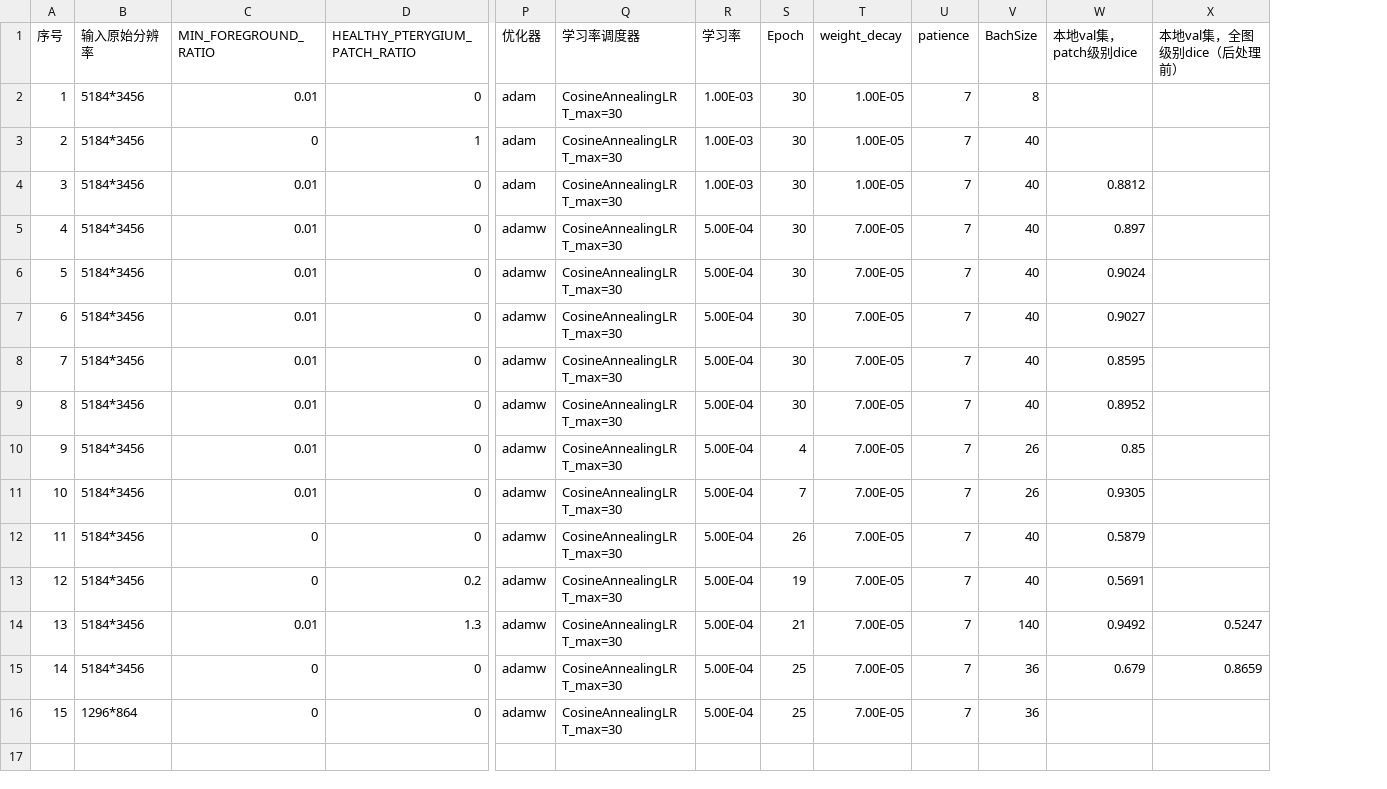
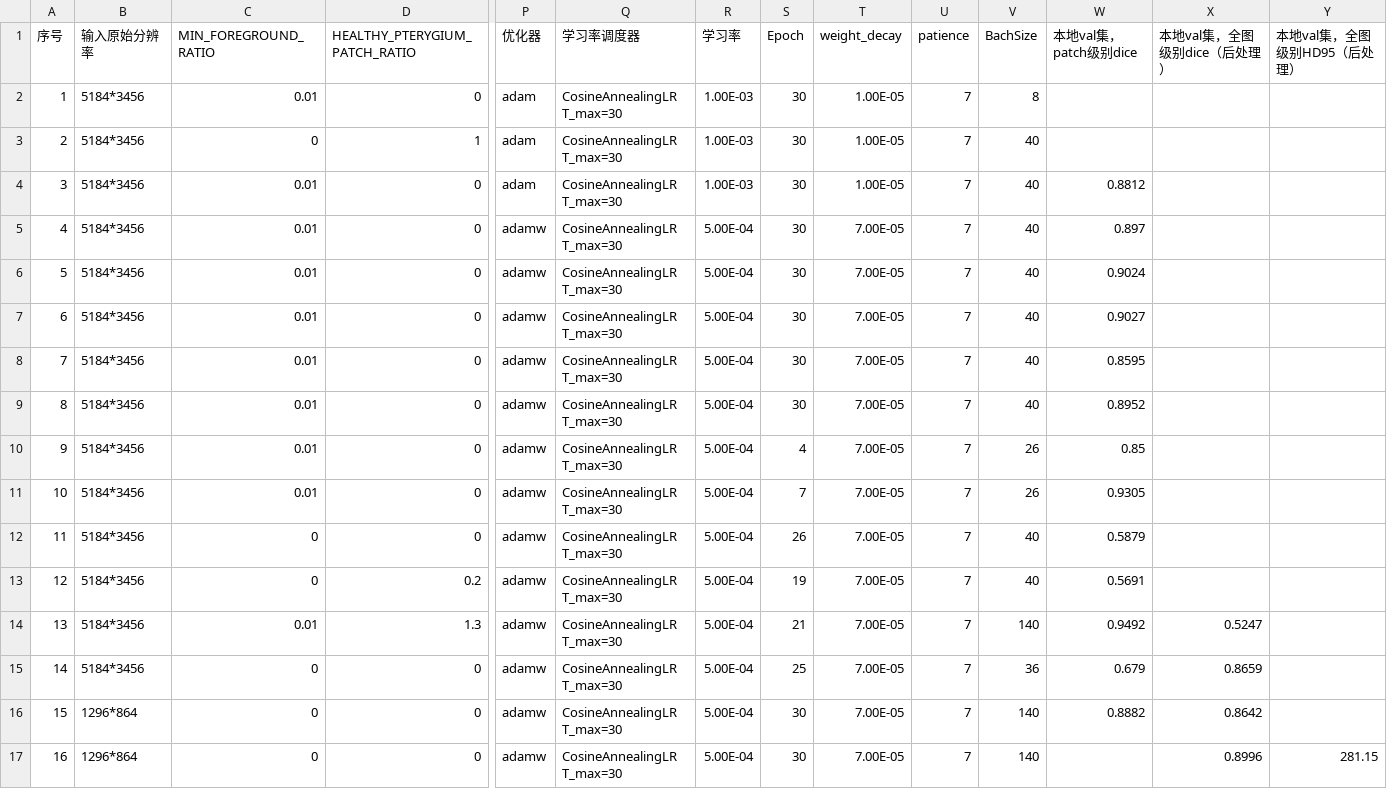
Before and after one commit to Tokisaki-Galaxy/PterygiumSeg, a CSV file: work2_model_effect.csv, drawn as a sheet; only a part is shown, gaps mark what is left out; addresses are those after the commit; rows hold the shown columns only; the diff names each change by its address in the sheet, - before the commit and + after, or states it on an @@ line.

```diff
--- a/work2_model_effect.csv
+++ b/work2_model_effect.csv
+column Y (本地val集，全图级别HD95（后处理）), row 17: 281.15
-X1: 本地val集，全图级别dice（后处理前）
+X1: 本地val集，全图级别dice（后处理）
+row 16: 15 | 1296*864 | 0 | 0 | adamw | CosineAnnealingLR T_max=30 | 5.00E-04 | 30 | 7.00E-05 | 7 | 140 | 0.8882 | 0.8642
@@ column A (序号) renumbered from row 17 down @@
-S17 (Epoch): 25
+S17 (Epoch): 30
-V17 (BachSize): 36
+V17 (BachSize): 140
-X17 (本地val集，全图级别dice（后处理）): (empty)
+X17 (本地val集，全图级别dice（后处理）): 0.8996
```
Also changed, not shown: 2 other files.
